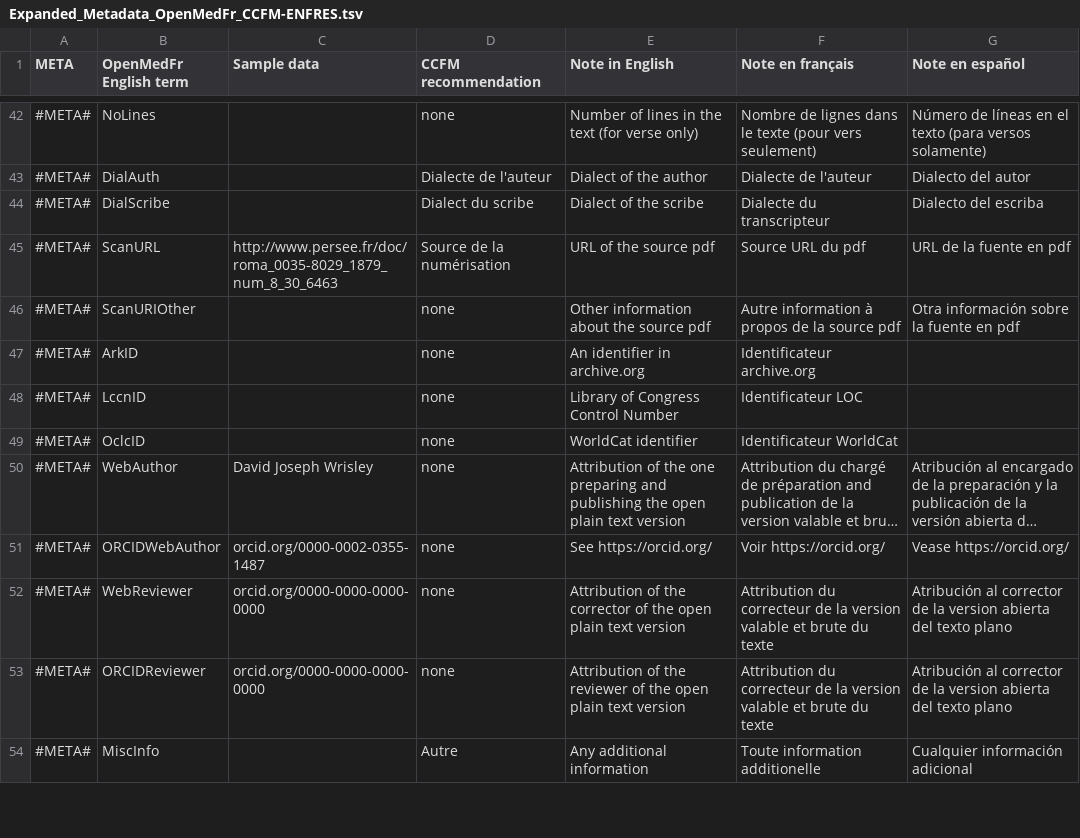
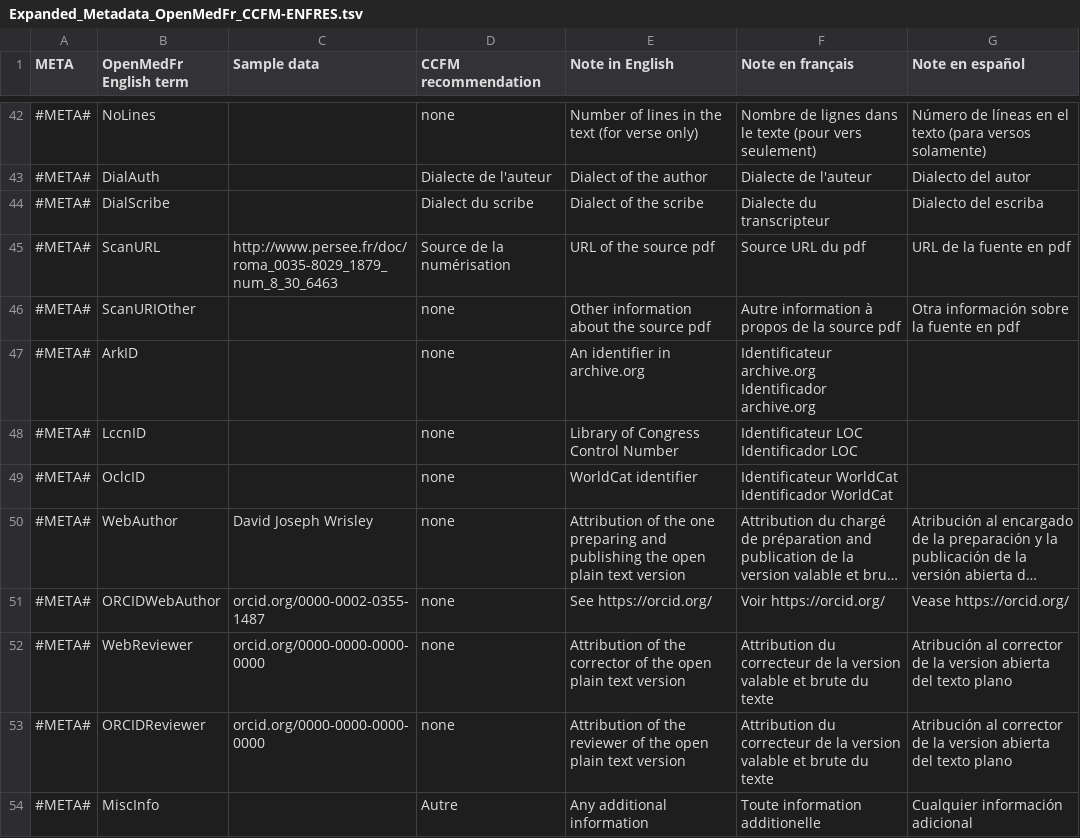
Before and after one commit to OpenMedFr/resources, a TSV file: Expanded_Metadata_OpenMedFr_CCFM-ENFRES.tsv, drawn as a sheet; only a part is shown, gaps mark what is left out; long unchanged cells end in …; the diff names each change by its address in the sheet, - before the commit and + after, or states it on an @@ line.

Commit message:
added missing Spanish column

```diff
--- a/Expanded_Metadata_OpenMedFr_CCFM-ENFRES.tsv
+++ b/Expanded_Metadata_OpenMedFr_CCFM-ENFRES.tsv
-F47 (Note en français): Identificateur archive.org
+F47 (Note en français): Identificateur archive.org Identificador archive.org
-F48 (Note en français): Identificateur LOC
+F48 (Note en français): Identificateur LOC Identificador LOC
-F49 (Note en français): Identificateur WorldCat
+F49 (Note en français): Identificateur WorldCat Identificador WorldCat
```
